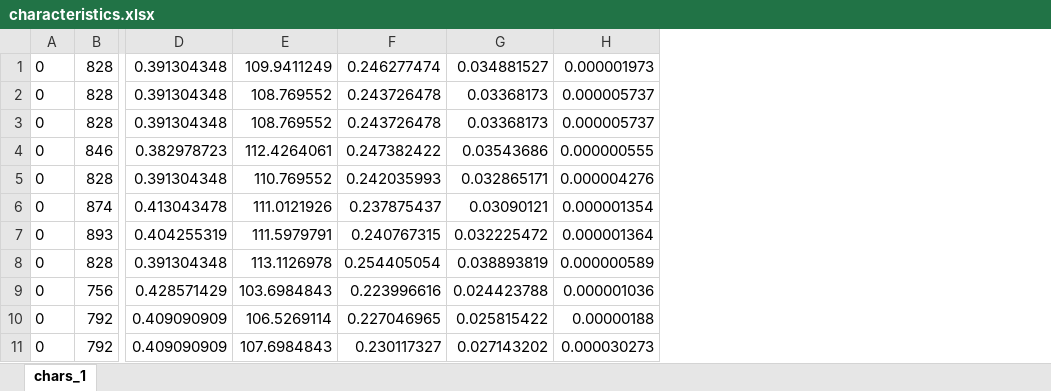
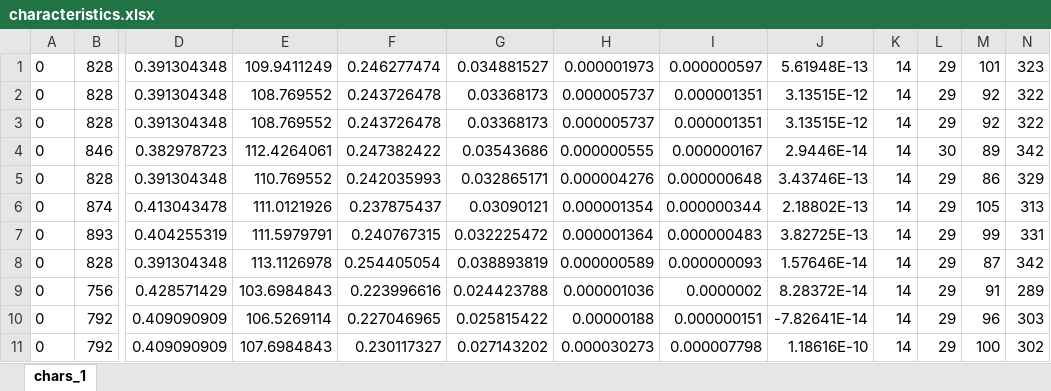
Before and after one commit to san99tiago/OPENCV_BASICS, an Excel workbook: PROJECTS/project_06_fundamentals/characteristics.xlsx, sheet chars_1, drawn as a sheet; only a part is shown, gaps mark what is left out; values as stored, in another font and other column widths than the file's, no borders; the diff names each change by its address in the sheet, - before the commit and + after, or states it on an @@ line.

Commit message:
Uploaded updated characteristics for training the model

```diff
--- a/PROJECTS/project_06_fundamentals/characteristics.xlsx (sheet chars_1)
+++ b/PROJECTS/project_06_fundamentals/characteristics.xlsx (sheet chars_1)
+column I, rows 1-11: 0.000000597 | 0.000001351 | 0.000001351 | 0.000000167 | 0.000000648 | 0.000000344 | 0.000000483 | 0.000000093 | 0.0000002 | 0.000000151 | 0.000007798
+column J, rows 1-11: 5.61948E-13 | 3.13515E-12 | 3.13515E-12 | 2.9446E-14 | 3.43746E-13 | 2.18802E-13 | 3.82725E-13 | 1.57646E-14 | 8.28372E-14 | -7.82641E-14 | 1.18616E-10
+column K, rows 1-11: all 14
+column L, rows 1-11: 29 | 29 | 29 | 30 | 29 | 29 | 29 | 29 | 29 | 29 | 29
+column M, rows 1-11: 101 | 92 | 92 | 89 | 86 | 105 | 99 | 87 | 91 | 96 | 100
+column N, rows 1-11: 323 | 322 | 322 | 342 | 329 | 313 | 331 | 342 | 289 | 303 | 302
```
